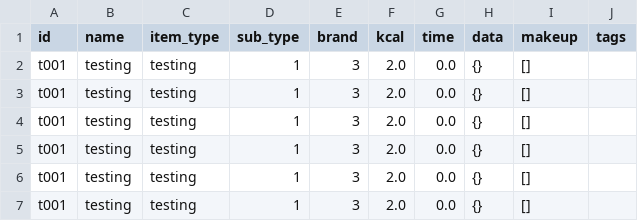
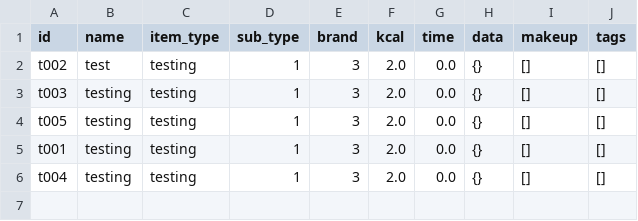
Before and after one commit to MariahS-28429/Daily-Tracker, a CSV file: item_registry.csv, drawn as a sheet.

Commit message:
Finished working on the writing portion of ItemRegistry

```diff
--- a/item_registry.csv
+++ b/item_registry.csv
@@ -1,7 +1,6 @@
 id,name,item_type,sub_type,brand,kcal,time,data,makeup,tags
-t001,testing,testing,1,3,2.0,0.0,{},[],
-t001,testing,testing,1,3,2.0,0.0,{},[],
-t001,testing,testing,1,3,2.0,0.0,{},[],
-t001,testing,testing,1,3,2.0,0.0,{},[],
-t001,testing,testing,1,3,2.0,0.0,{},[],
-t001,testing,testing,1,3,2.0,0.0,{},[],
+t002,test,testing,1,3,2.0,0.0,{},[],[]
+t003,testing,testing,1,3,2.0,0.0,{},[],[]
+t005,testing,testing,1,3,2.0,0.0,{},[],[]
+t001,testing,testing,1,3,2.0,0.0,{},[],[]
+t004,testing,testing,1,3,2.0,0.0,{},[],[]
```
Also changed, not shown: 2 other files.
